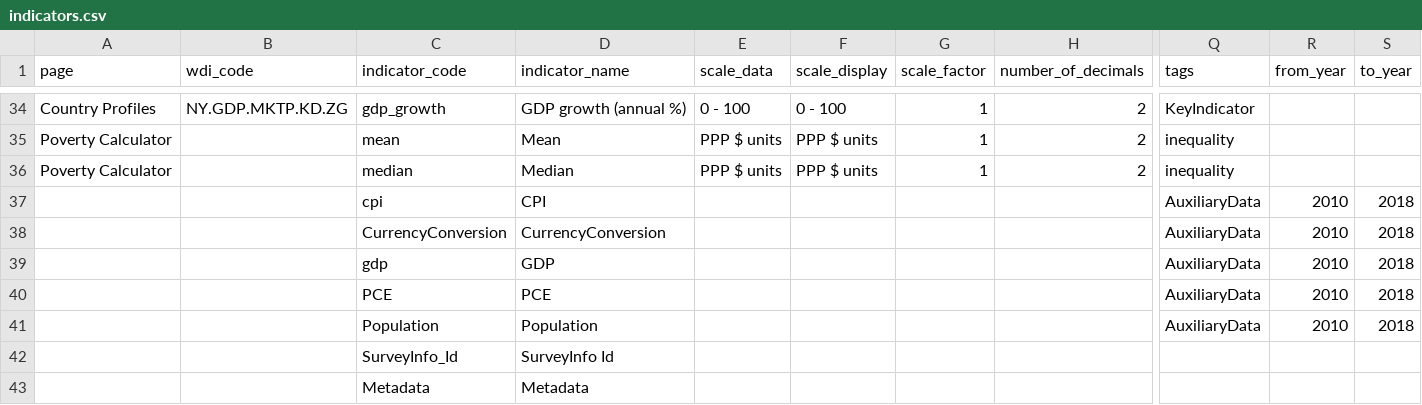
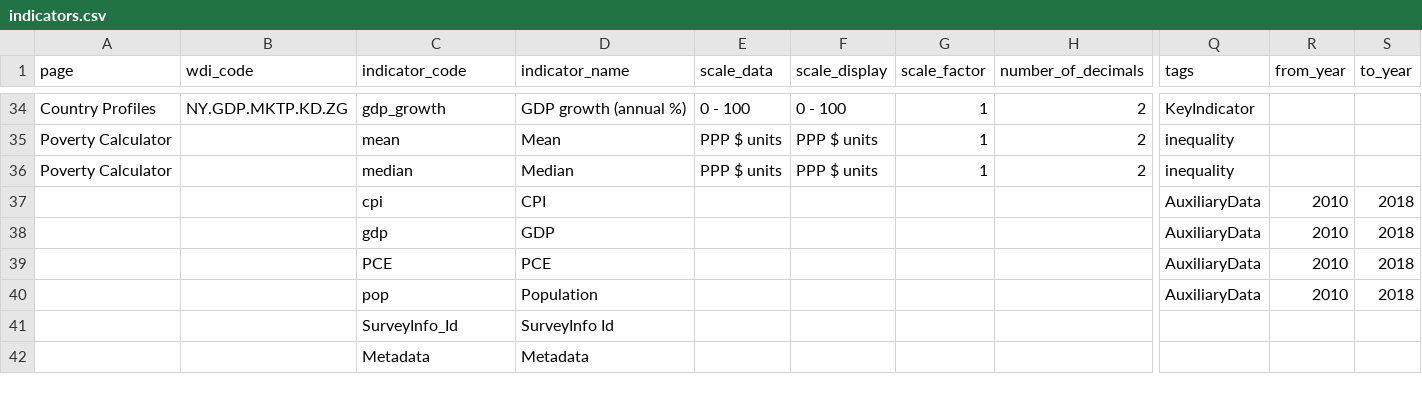
Before and after one commit to PIP-Technical-Team/aux_indicators, a CSV file: indicators.csv, drawn as a sheet; only a part is shown, gaps mark what is left out; removed rows and columns are numbered as before the commit, all else as after; rows hold the shown columns only; the diff names each change by its address in the sheet, - before the commit and + after, or states it on an @@ line.

Commit message:
Update indicators.csv
Update to fix issues related to the rendering of auxiliary data in the PIP data source pages

```diff
--- a/indicators.csv
+++ b/indicators.csv
-row 38:  |  | CurrencyConversion | CurrencyConversion |  |  |  |  | AuxiliaryData | 2010 | 2018
-C40 (indicator_code): Population
+C40 (indicator_code): pop
```
